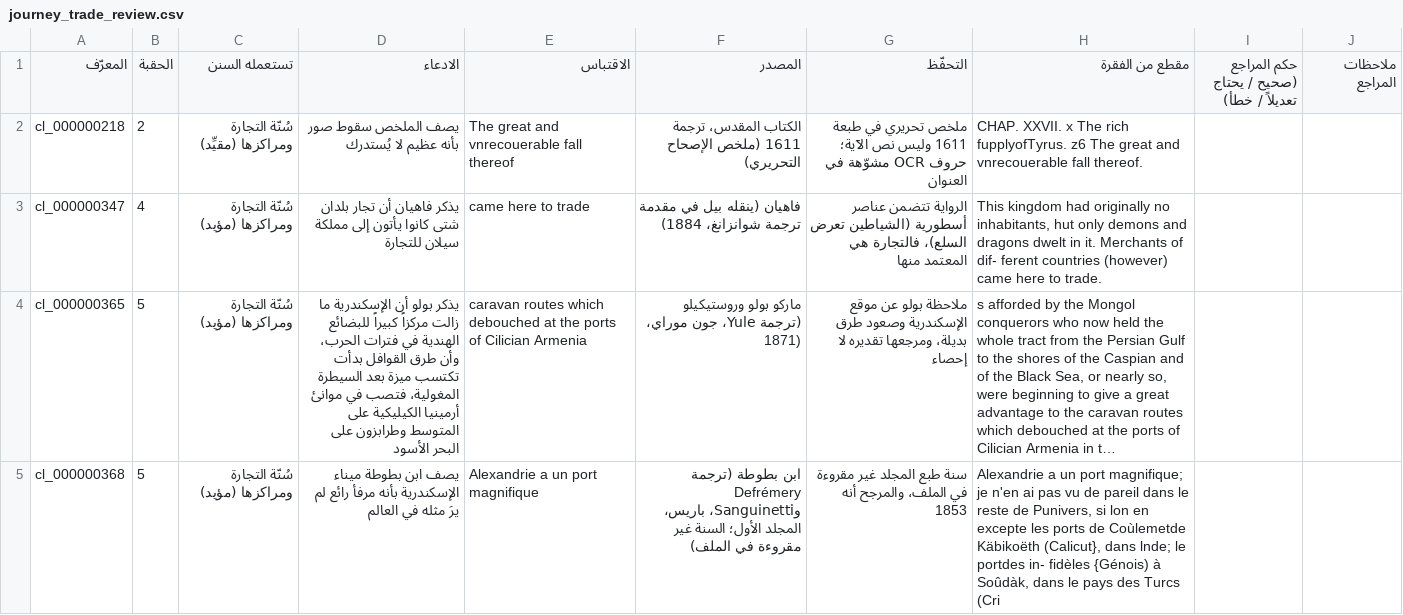
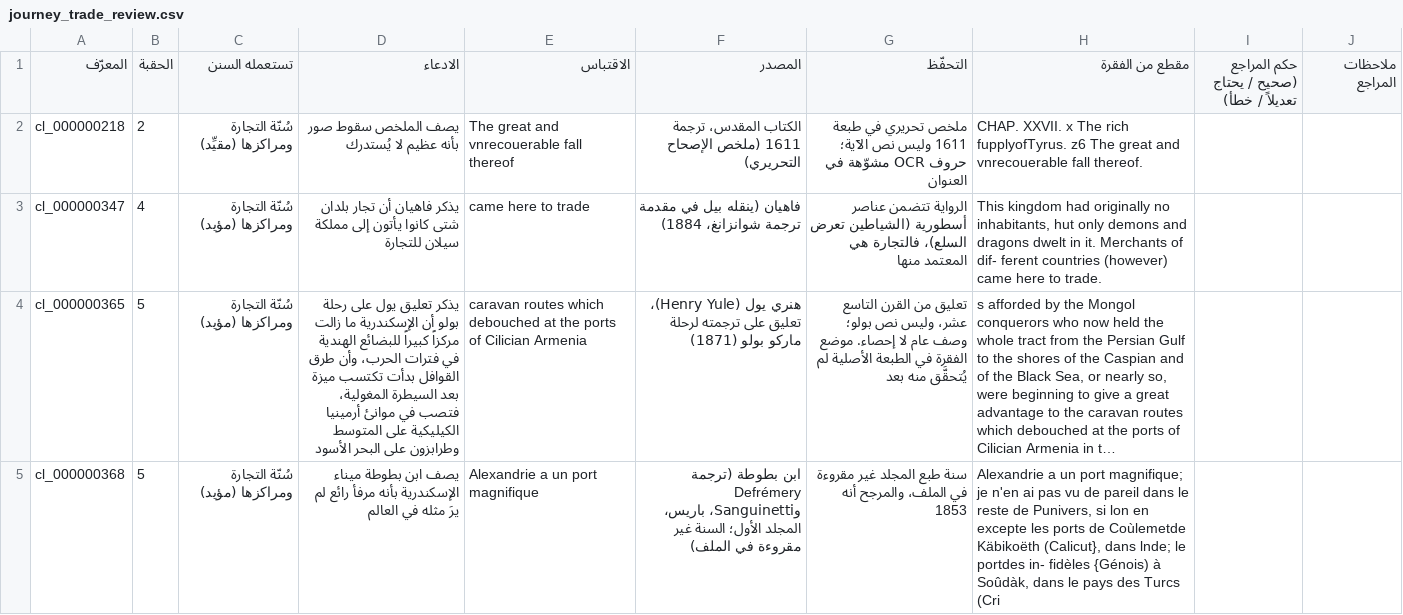
Before and after one commit to aabdulladel-bot/al-atlas-al-shamil, a CSV file: review/journey_trade_review.csv, drawn as a sheet; only a part is shown; long unchanged cells end in …; the diff covers the shown part only; the diff names each change by its address in the sheet, - before the commit and + after, or states it on an @@ line.

```diff
--- a/review/journey_trade_review.csv
+++ b/review/journey_trade_review.csv
-D4 (الادعاء): يذكر بولو أن…
+D4 (الادعاء): يذكر تعليق يول على رحلة بولو أن…
-F4 (المصدر): ماركو بولو وروستيكيلو (ترجمة Yule، جون موراي، 1871)
+F4 (المصدر): هنري يول (Henry Yule)، تعليق على ترجمته لرحلة ماركو بولو (1871)
-G4 (التحفّظ): ملاحظة بولو عن موقع الإسكندرية وصعود طرق بديلة، ومرجعها تقديره لا إحصاء
+G4 (التحفّظ): تعليق من القرن التاسع عشر، وليس نص بولو؛ وصف عام لا إحصاء. موضع الفقرة في الطبعة الأصلية لم يُتحقَّق منه بعد
```
Also changed, not shown: 2 edited cells elsewhere in this file, review/sunan_evidence_review.csv, 19 other files.
